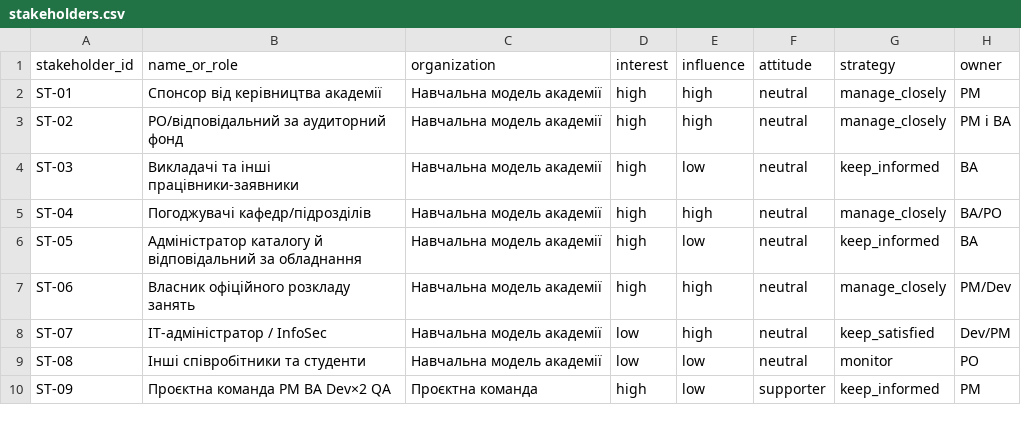
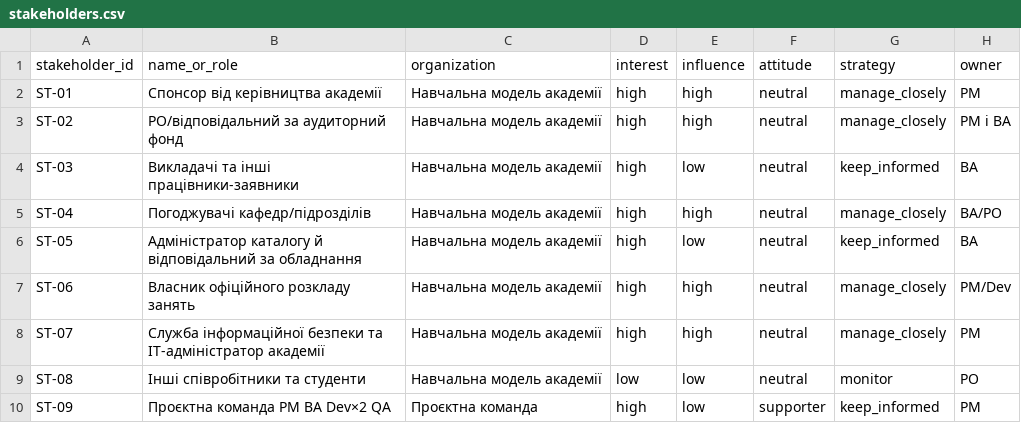
Before and after one commit to Cut1e1337/pm-2026-kn42-tabachuk, a CSV file: lr05_charter/stakeholders.csv, drawn as a sheet.

```diff
--- a/lr05_charter/stakeholders.csv
+++ b/lr05_charter/stakeholders.csv
@@ -7,3 +7,3 @@ ST-05,Адміністратор каталогу й відповідальни
 ST-06,Власник офіційного розкладу занять,Навчальна модель академії,high,high,neutral,manage_closely,PM/Dev
-ST-07,IT-адміністратор / InfoSec,Навчальна модель академії,low,high,neutral,keep_satisfied,Dev/PM
+ST-07,Служба інформаційної безпеки та ІТ-адміністратор академії,Навчальна модель академії,high,high,neutral,manage_closely,PM
 ST-08,Інші співробітники та студенти,Навчальна модель академії,low,low,neutral,monitor,PO
```
Also changed, not shown: lr05_charter/success_criteria.csv, lr06_backlog/backlog.csv.
